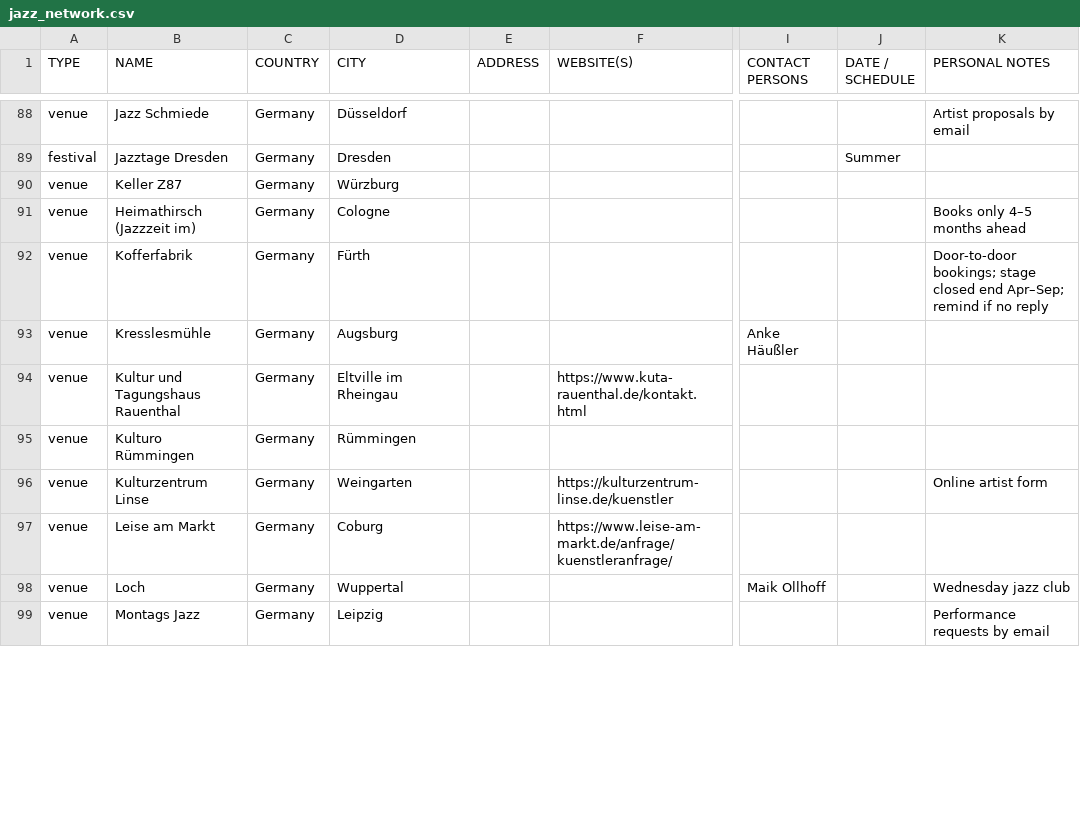
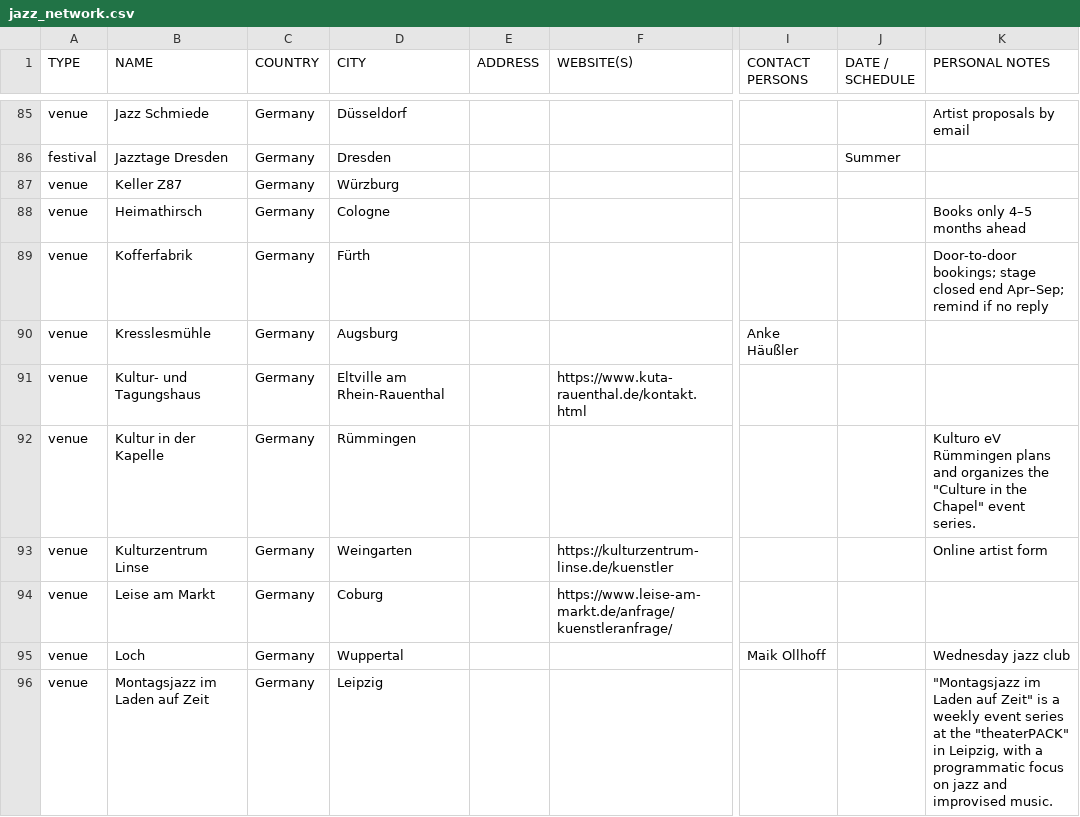
Before and after one commit to WilfriedWilde/jazz-network-api, a CSV file: spreadsheet/jazz_network.csv, drawn as a sheet; only a part is shown, gaps mark what is left out; addresses are those after the commit; the diff covers the shown part only; the diff names each change by its address in the sheet, - before the commit and + after, or states it on an @@ line.

```diff
--- a/spreadsheet/jazz_network.csv
+++ b/spreadsheet/jazz_network.csv
-B88 (NAME): Heimathirsch (Jazzzeit im)
+B88 (NAME): Heimathirsch
-B91 (NAME): Kultur und Tagungshaus Rauenthal
+B91 (NAME): Kultur- und Tagungshaus
-D91 (CITY): Eltville im Rheingau
+D91 (CITY): Eltville am Rhein-Rauenthal
-B92 (NAME): Kulturo Rümmingen
+B92 (NAME): Kultur in der Kapelle
-K92 (PERSONAL NOTES): (empty)
+K92 (PERSONAL NOTES): Kulturo eV Rümmingen plans and organizes the "Culture in the Chapel" event series.
-B96 (NAME): Montags Jazz
+B96 (NAME): Montagsjazz im Laden auf Zeit
-K96 (PERSONAL NOTES): Performance requests by email
+K96 (PERSONAL NOTES): "Montagsjazz im Laden auf Zeit" is a weekly event series at the "theaterPACK" in Leipzig, with a programmatic focus on jazz and improvised music.
```
Also changed, not shown: 17 removed rows and 46 edited cells elsewhere in this file, 2 other files.
